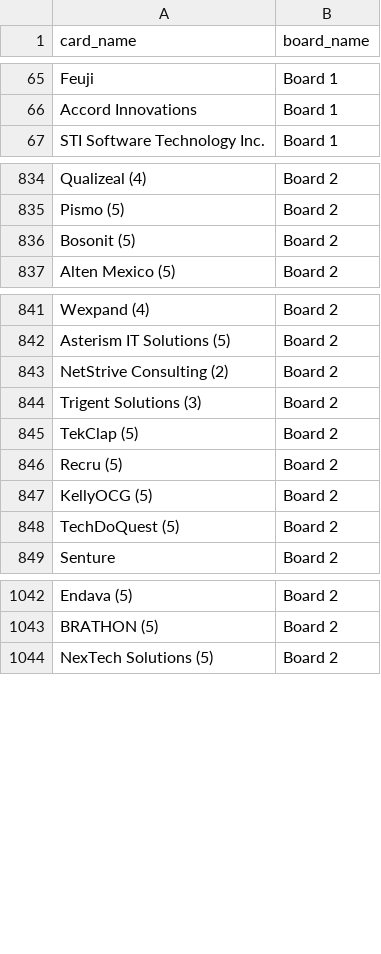
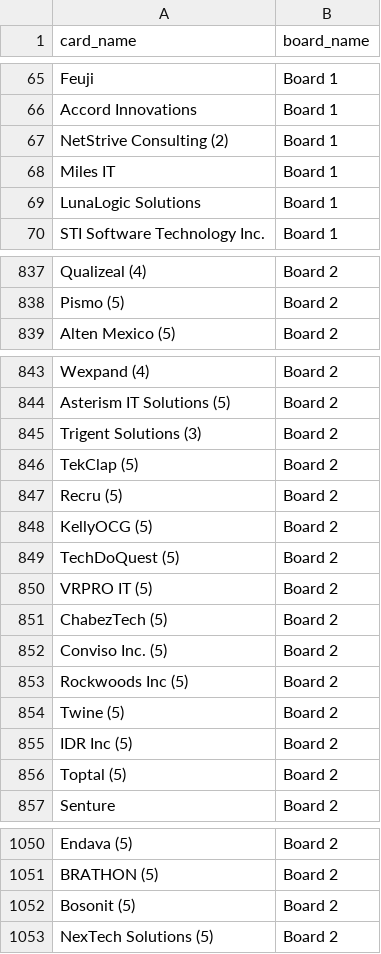
Before and after one commit to Falinkaz/autofdboardv1, a CSV file: cards_export.csv, drawn as a sheet; only a part is shown, gaps mark what is left out; the diff names each change by its address in the sheet, - before the commit and + after, or states it on an @@ line.

```diff
--- a/cards_export.csv
+++ b/cards_export.csv
+row 67: NetStrive Consulting (2) | Board 1
+row 68: Miles IT | Board 1
+row 69: LunaLogic Solutions | Board 1
@@ row 843 moved to row 1161: NetStrive Consulting (2) @@
+row 850: VRPRO IT (5) | Board 2
+row 851: ChabezTech (5) | Board 2
+row 852: Conviso Inc. (5) | Board 2
+row 853: Rockwoods Inc (5) | Board 2
+row 854: Twine (5) | Board 2
+row 855: IDR Inc (5) | Board 2
+row 856: Toptal (5) | Board 2
@@ row 836 moved to row 1052: Bosonit (5) @@
```
